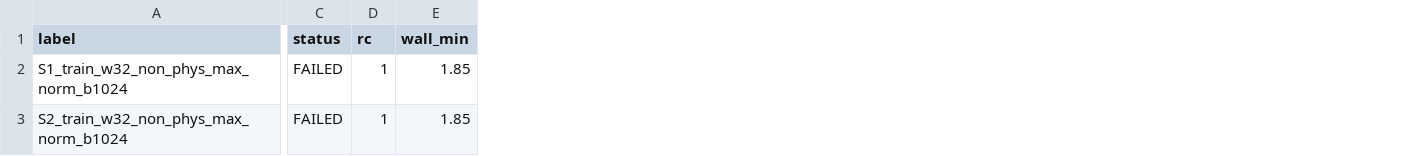
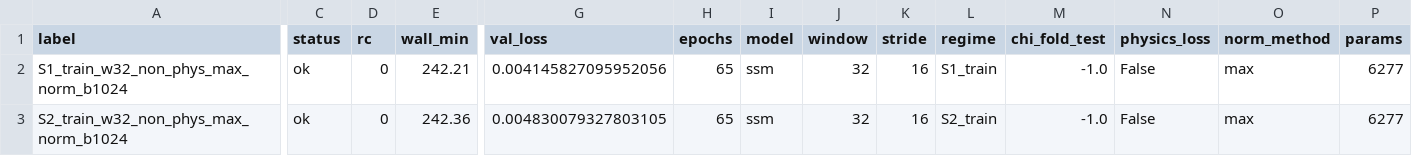
Before and after one commit to vishveshvsk-ctrl/mecanum-pinn-code-insights, a CSV file: observer_v1_py/runs/sweep_results_b1024.csv, drawn as a sheet; only a part is shown, gaps mark what is left out; the diff names each change by its address in the sheet, - before the commit and + after, or states it on an @@ line.

```diff
--- a/observer_v1_py/runs/sweep_results_b1024.csv
+++ b/observer_v1_py/runs/sweep_results_b1024.csv
+column G (val_loss), rows 2-3: 0.004145827095952056 | 0.004830079327803105
+column H (epochs), rows 2-3: 65 | 65
+column I (model), rows 2-3: ssm | ssm
+column J (window), rows 2-3: 32 | 32
+column K (stride), rows 2-3: 16 | 16
+column L (regime), rows 2-3: S1_train | S2_train
+column M (chi_fold_test), rows 2-3: -1.0 | -1.0
+column N (physics_loss), rows 2-3: False | False
+column O (norm_method), rows 2-3: max | max
+column P (params), rows 2-3: 6277 | 6277
-C2:C3 (status): FAILED
+C2:C3 (status): ok
-D2:D3 (rc): 1
+D2:D3 (rc): 0
-E2 (wall_min): 1.85
+E2 (wall_min): 242.21
-E3 (wall_min): 1.85
+E3 (wall_min): 242.36
```
Also changed, not shown: observer_v1_py/report_max_norm/state_observability.csv, 8 other files.
